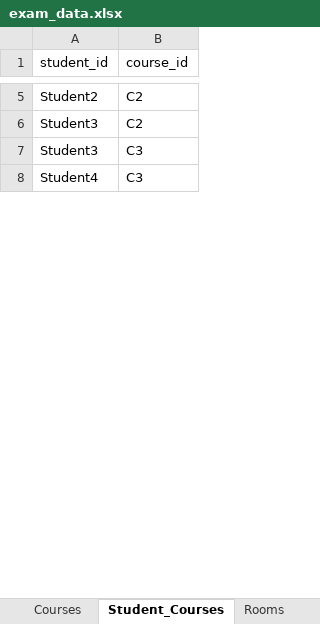
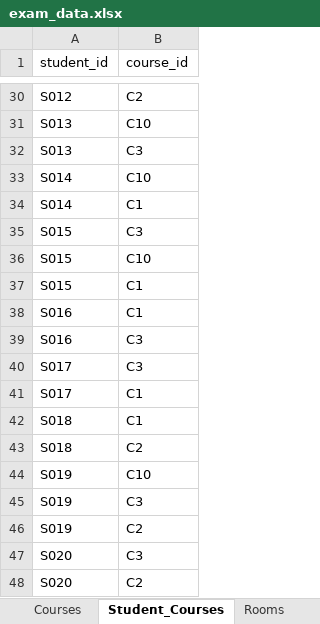
Before and after one commit to reva-32/timetable_system, an Excel workbook: backend/uploads/exam_data.xlsx, sheet Student_Courses, drawn as a sheet; only a part is shown, gaps mark what is left out; values as stored, in another font and other column widths than the file's, no borders; removed rows and columns are numbered as before the commit, all else as after; the diff covers the shown part only; the diff names each change by its address in the sheet, - before the commit and + after, or states it on an @@ line.

```diff
--- a/backend/uploads/exam_data.xlsx (sheet Student_Courses)
+++ b/backend/uploads/exam_data.xlsx (sheet Student_Courses)
-A30 (student_id): Student2
+A30 (student_id): S012
-row 6: Student3 | C2
+row 31: S013 | C10
-A32 (student_id): Student3
+A32 (student_id): S013
+row 33: S014 | C10
+row 34: S014 | C1
-A35 (student_id): Student4
+A35 (student_id): S015
+row 36: S015 | C10
+row 37: S015 | C1
+row 38: S016 | C1
+row 39: S016 | C3
+row 40: S017 | C3
+row 41: S017 | C1
+row 42: S018 | C1
+row 43: S018 | C2
+row 44: S019 | C10
+row 45: S019 | C3
+row 46: S019 | C2
+row 47: S020 | C3
+row 48: S020 | C2
```
Also changed, not shown: 178 added rows, 4 removed rows and 12 edited cells elsewhere in this sheet, sheet Teachers, sheet Preferences, sheet Rooms, sheet Courses, 4 other files.
